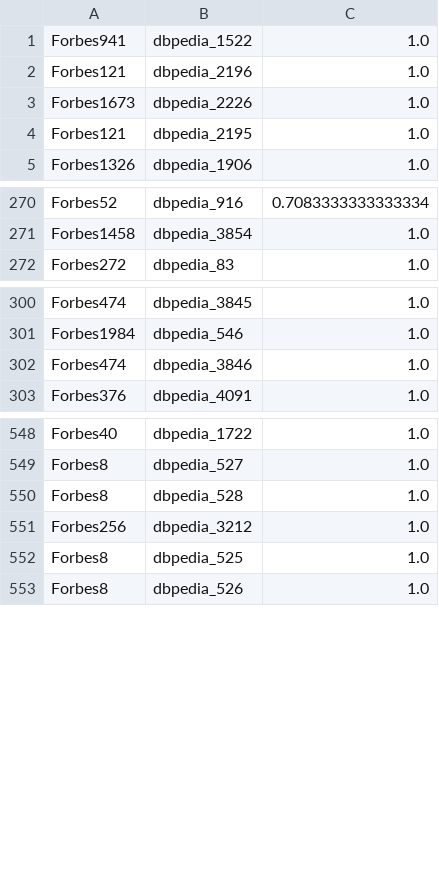
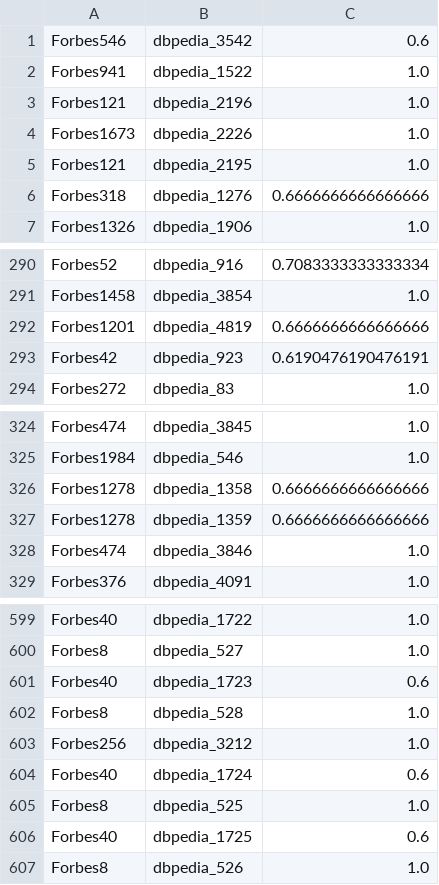
Before and after one commit to tist3r/wdi-team9, a CSV file: data/output/gs/gs_dbpedia_forbes_1.csv, drawn as a sheet; only a part is shown, gaps mark what is left out; the diff covers the shown part only.

```diff
--- a/data/output/gs/gs_dbpedia_forbes_1.csv
+++ b/data/output/gs/gs_dbpedia_forbes_1.csv
@@ -1 +1,2 @@
+"Forbes546","dbpedia_3542","0.6"
 "Forbes941","dbpedia_1522","1.0"
@@ -4,2 +5,3 @@
 "Forbes121","dbpedia_2195","1.0"
+"Forbes318","dbpedia_1276","0.6666666666666666"
 "Forbes1326","dbpedia_1906","1.0"
@@ -271,2 +291,4 @@
 "Forbes1458","dbpedia_3854","1.0"
+"Forbes1201","dbpedia_4819","0.6666666666666666"
+"Forbes42","dbpedia_923","0.6190476190476191"
 "Forbes272","dbpedia_83","1.0"
@@ -301,2 +325,4 @@
 "Forbes1984","dbpedia_546","1.0"
+"Forbes1278","dbpedia_1358","0.6666666666666666"
+"Forbes1278","dbpedia_1359","0.6666666666666666"
 "Forbes474","dbpedia_3846","1.0"
@@ -549,5 +600,8 @@
 "Forbes8","dbpedia_527","1.0"
+"Forbes40","dbpedia_1723","0.6"
 "Forbes8","dbpedia_528","1.0"
 "Forbes256","dbpedia_3212","1.0"
+"Forbes40","dbpedia_1724","0.6"
 "Forbes8","dbpedia_525","1.0"
+"Forbes40","dbpedia_1725","0.6"
 "Forbes8","dbpedia_526","1.0"
```
Also changed, not shown: 46 added rows elsewhere in this file, 20 other files.
